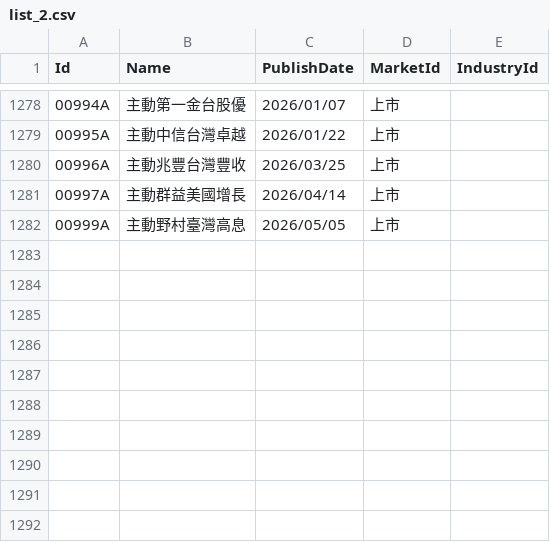
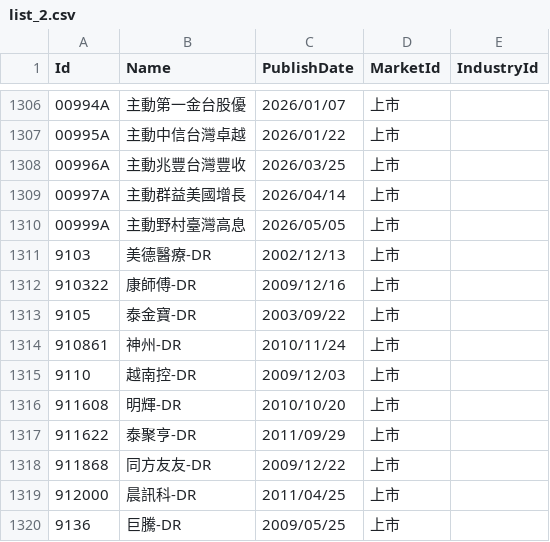
Before and after one commit to wellstseng/CrawlerTool, a CSV file: StockList/list_2.csv, drawn as a sheet; only a part is shown, gaps mark what is left out; the diff covers the shown part only; the diff names each change by its address in the sheet, - before the commit and + after, or states it on an @@ line.

```diff
--- a/StockList/list_2.csv
+++ b/StockList/list_2.csv
+row 1311: 9103 | 美德醫療-DR | 2002/12/13 | 上市
+row 1312: 910322 | 康師傅-DR | 2009/12/16 | 上市
+row 1313: 9105 | 泰金寶-DR | 2003/09/22 | 上市
+row 1314: 910861 | 神州-DR | 2010/11/24 | 上市
+row 1315: 9110 | 越南控-DR | 2009/12/03 | 上市
+row 1316: 911608 | 明輝-DR | 2010/10/20 | 上市
+row 1317: 911622 | 泰聚亨-DR | 2011/09/29 | 上市
+row 1318: 911868 | 同方友友-DR | 2009/12/22 | 上市
+row 1319: 912000 | 晨訊科-DR | 2011/04/25 | 上市
+row 1320: 9136 | 巨騰-DR | 2009/05/25 | 上市
```
Also changed, not shown: 28 added rows elsewhere in this file, 13 other files.
